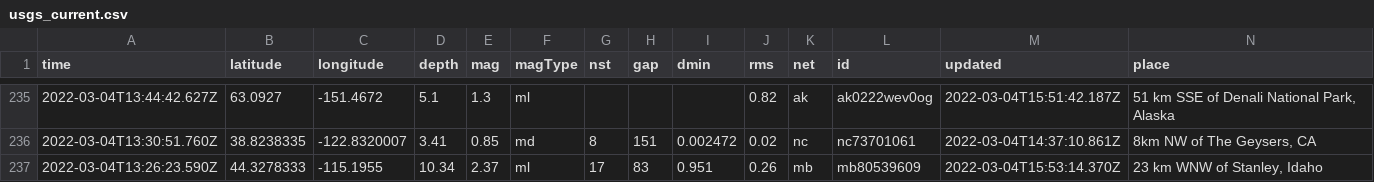
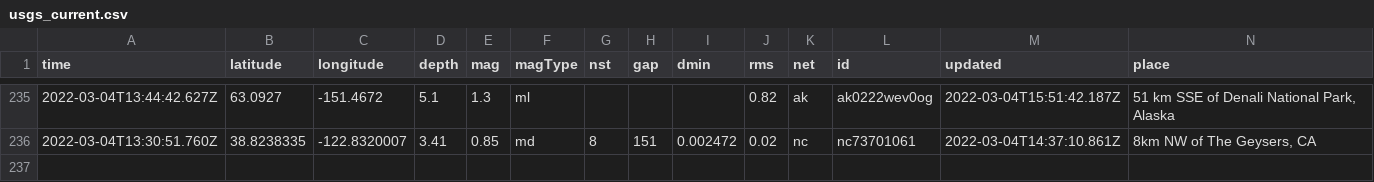
Before and after one commit to johnstont05/nicar22-github-actions, a CSV file: usgs_current.csv, drawn as a sheet; only a part is shown, gaps mark what is left out; rows hold the shown columns only; the diff covers the shown part only; the diff names each change by its address in the sheet, - before the commit and + after, or states it on an @@ line.

```diff
--- a/usgs_current.csv
+++ b/usgs_current.csv
-row 237: 2022-03-04T13:26:23.590Z | 44.3278333 | -115.1955 | 10.34 | 2.37 | ml | 17 | 83 | 0.951 | 0.26 | mb | mb80539609 | 2022-03-04T15:53:14.370Z | 23 km WNW of Stanley, Idaho
```
Also changed, not shown: 1 removed row and 6 edited cells elsewhere in this file.
